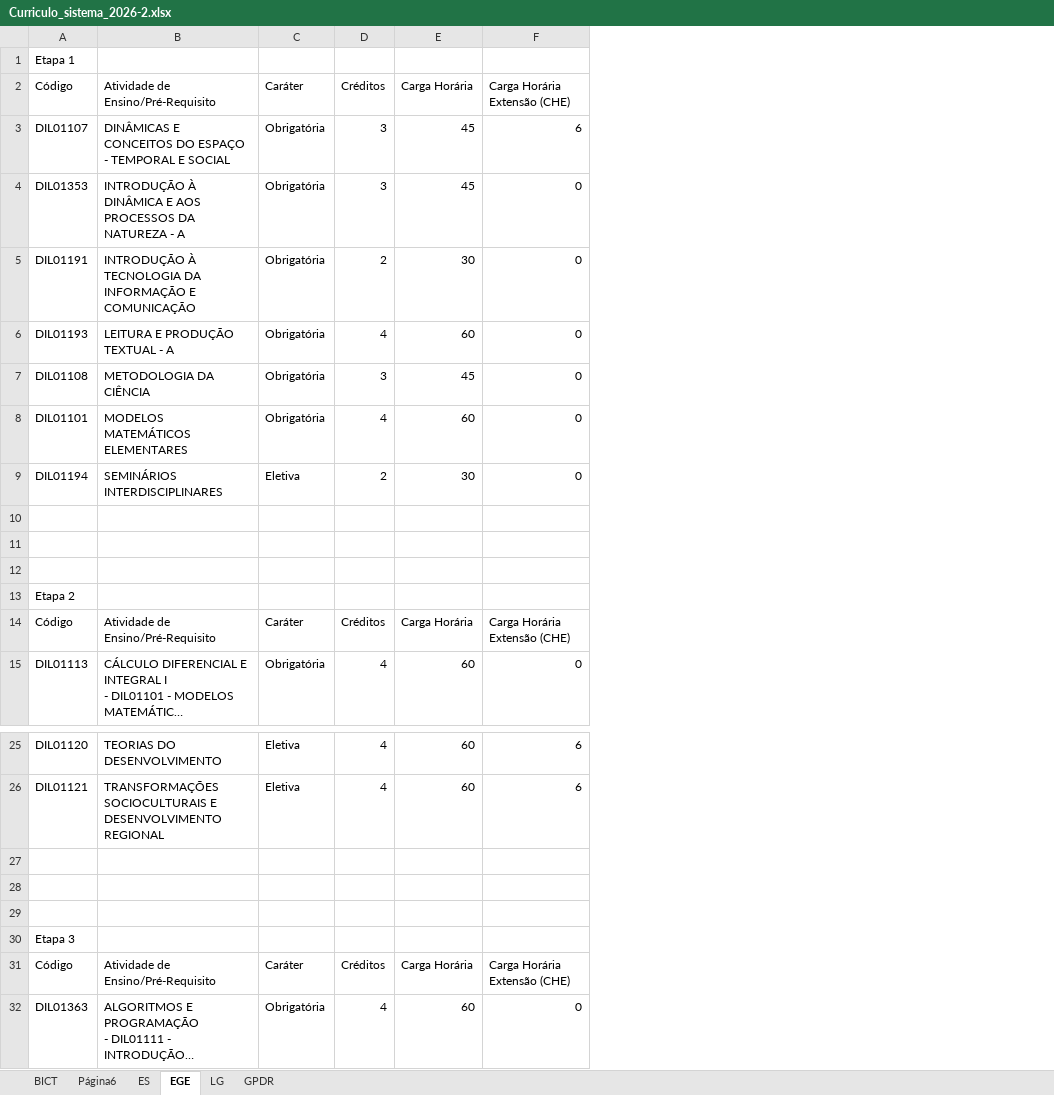
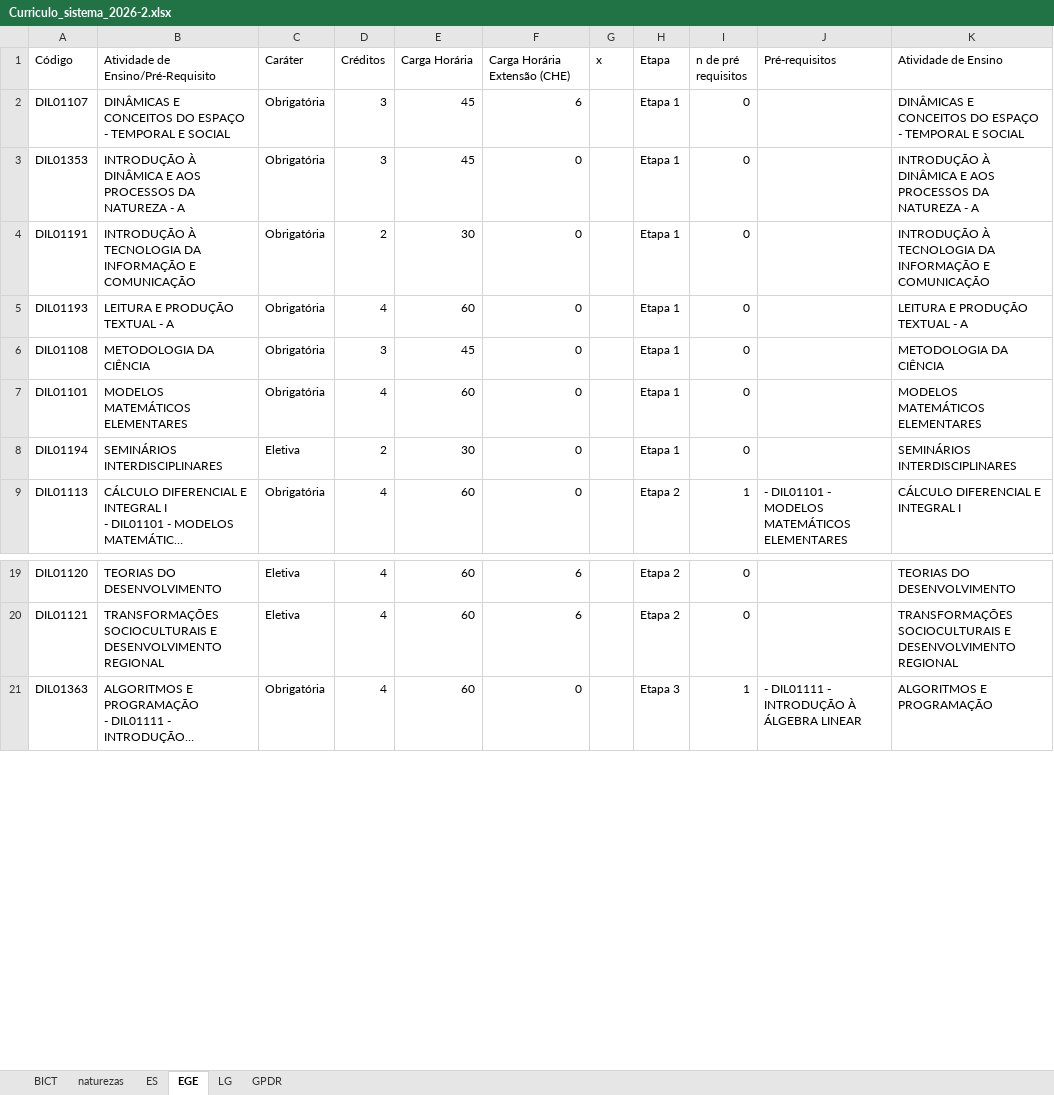
Before and after one commit to danidietz/curriculos-ufrgs, an Excel workbook: data/Curriculo_sistema_2026-2.xlsx, sheet EGE, drawn as a sheet; only a part is shown, gaps mark what is left out; long unchanged cells end in …; values as stored, in another font and other column widths than the file's, no cell formats; charts and pictures not drawn; removed rows and columns are numbered as before the commit, all else as after; the diff covers the shown part only; the diff names each change by its address in the sheet, - before the commit and + after, or states it on an @@ line.

```diff
--- a/data/Curriculo_sistema_2026-2.xlsx (sheet EGE)
+++ b/data/Curriculo_sistema_2026-2.xlsx (sheet EGE)
-sheet tab: Página6
+sheet tab: naturezas
+column G (x), empty
+column H (Etapa), rows 2-9: Etapa 1 | Etapa 1 | Etapa 1 | Etapa 1 | Etapa 1 | Etapa 1 | Etapa 1 | Etapa 2; rows 19-21: Etapa 2 | Etapa 2 | Etapa 3
+column I (n de pré requisitos), rows 2-9: 0 | 0 | 0 | 0 | 0 | 0 | 0 | 1; rows 19-21: 0 | 0 | 1
+column J (Pré-requisitos), row 9: - DIL01101 - MODELOS MATEMÁTICOS ELEMENTARES; row 21: - DIL01111 - INTRODUÇÃO À ÁLGEBRA LINEAR
+column K (Atividade de Ensino), rows 2-9: DINÂMICAS E CONCEITOS DO ESPAÇO - TEMPORAL E SOCIAL | INTRODUÇÃO À DINÂMICA E AOS PROCESSOS DA NATUREZA - A | INTRODUÇÃO À TECNOLOGIA DA INFORMAÇÃO E COMUNICAÇÃO | LEITURA E PRODUÇÃO TEXTUAL - A | METODOLOGIA DA CIÊNCIA | MODELOS MATEMÁTICOS ELEMENTARES | SEMINÁRIOS INTERDISCIPLINARES | CÁLCULO DIFERENCIAL E INTEGRAL I; rows 19-21: TEORIAS DO DESENVOLVIMENTO | TRANSFORMAÇÕES SOCIOCULTURAIS E DESENVOLVIMENTO REGIONAL | ALGORITMOS E PROGRAMAÇÃO
-row 1: Etapa 1
-row 10: (empty)
-row 11: (empty)
-row 12: (empty)
-row 13: Etapa 2
-row 14: Código | Atividade de Ensino/Pré-Requisito | Caráter | Créditos | Carga Horária | Carga Horária Extensão (CHE)
-row 27: (empty)
-row 28: (empty)
-row 29: (empty)
-row 30: Etapa 3
-row 31: Código | Atividade de Ensino/Pré-Requisito | Caráter | Créditos | Carga Horária | Carga Horária Extensão (CHE)
```
Also changed, not shown: 35 removed rows elsewhere in this sheet, sheet GPDR, sheet LG, sheet ES, sheet BICT, cell formats, 8 other files.
